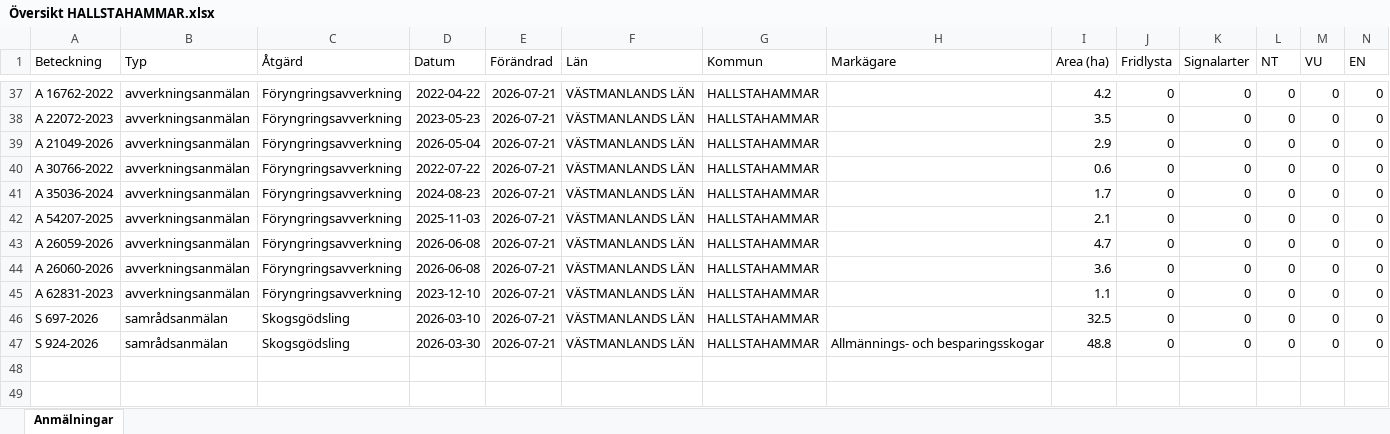
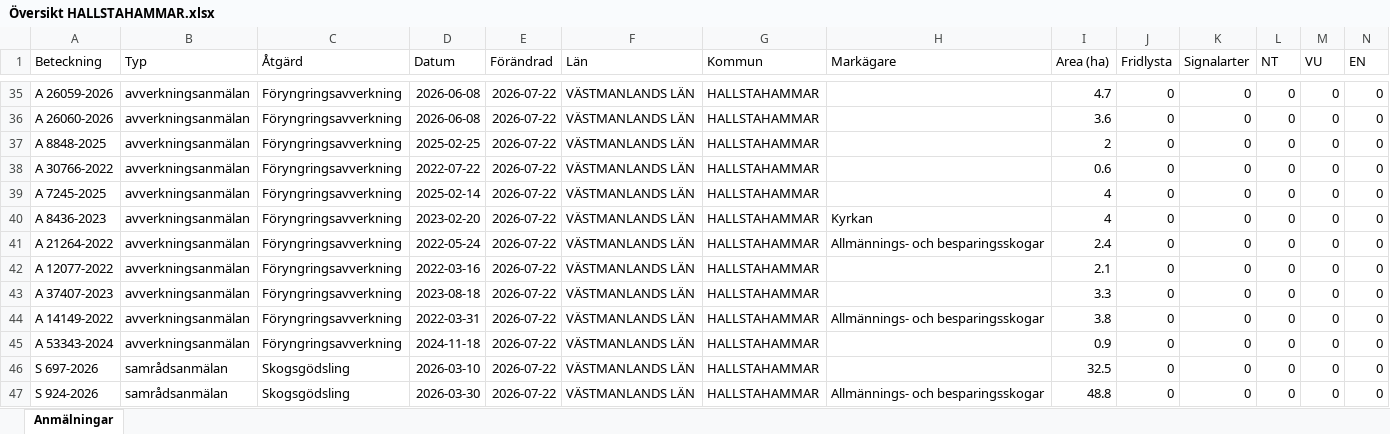
Before and after one commit to klasma/Logging_1961, an Excel workbook: Översikt HALLSTAHAMMAR.xlsx, sheet Anmälningar, drawn as a sheet; only a part is shown, gaps mark what is left out; values as stored, in another font and other column widths than the file's, no borders; addresses are those after the commit; rows hold the shown columns only; the diff covers the shown part only; the diff names each change by its address in the sheet, - before the commit and + after, or states it on an @@ line.

```diff
--- a/Översikt HALLSTAHAMMAR.xlsx (sheet Anmälningar)
+++ b/Översikt HALLSTAHAMMAR.xlsx (sheet Anmälningar)
-A35 (Beteckning): A 16762-2022
+A35 (Beteckning): A 26059-2026
-D35 (Datum): 2022-04-22
+D35 (Datum): 2026-06-08
-E35:E39 (Förändrad): 2026-07-21
+E35:E39 (Förändrad): 2026-07-22
-I35 (Area (ha)): 4.2
+I35 (Area (ha)): 4.7
-A36 (Beteckning): A 22072-2023
+A36 (Beteckning): A 26060-2026
-D36 (Datum): 2023-05-23
+D36 (Datum): 2026-06-08
-I36 (Area (ha)): 3.5
+I36 (Area (ha)): 3.6
-A37 (Beteckning): A 21049-2026
+A37 (Beteckning): A 8848-2025
-D37 (Datum): 2026-05-04
+D37 (Datum): 2025-02-25
-I37 (Area (ha)): 2.9
+I37 (Area (ha)): 2
-A39 (Beteckning): A 35036-2024
+A39 (Beteckning): A 7245-2025
-D39 (Datum): 2024-08-23
+D39 (Datum): 2025-02-14
-I39 (Area (ha)): 1.7
+I39 (Area (ha)): 4
+row 40: A 8436-2023 | avverkningsanmälan | Föryngringsavverkning | 2023-02-20 | 2026-07-22 | VÄSTMANLANDS LÄN | HALLSTAHAMMAR | Kyrkan | 4 | 0 | 0 | 0 | 0 | 0
+row 41: A 21264-2022 | avverkningsanmälan | Föryngringsavverkning | 2022-05-24 | 2026-07-22 | VÄSTMANLANDS LÄN | HALLSTAHAMMAR | Allmännings- och besparingsskogar | 2.4 | 0 | 0 | 0 | 0 | 0
-A42 (Beteckning): A 54207-2025
+A42 (Beteckning): A 12077-2022
-D42 (Datum): 2025-11-03
+D42 (Datum): 2022-03-16
-E42:E47 (Förändrad): 2026-07-21
+E42:E47 (Förändrad): 2026-07-22
-A43 (Beteckning): A 26059-2026
+A43 (Beteckning): A 37407-2023
-D43 (Datum): 2026-06-08
+D43 (Datum): 2023-08-18
-I43 (Area (ha)): 4.7
+I43 (Area (ha)): 3.3
-A44 (Beteckning): A 26060-2026
+A44 (Beteckning): A 14149-2022
-D44 (Datum): 2026-06-08
+D44 (Datum): 2022-03-31
-H44 (Markägare): (empty)
+H44 (Markägare): Allmännings- och besparingsskogar
-I44 (Area (ha)): 3.6
+I44 (Area (ha)): 3.8
-A45 (Beteckning): A 62831-2023
+A45 (Beteckning): A 53343-2024
-D45 (Datum): 2023-12-10
+D45 (Datum): 2024-11-18
-I45 (Area (ha)): 1.1
+I45 (Area (ha)): 0.9
```
Also changed, not shown: 2 added rows, 4 removed rows and 78 edited cells elsewhere in this sheet, artfynd/A 56759-2025 artfynd.xlsx, 5 other files.
